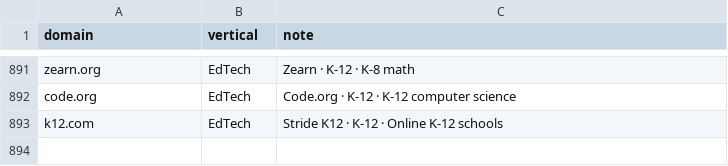
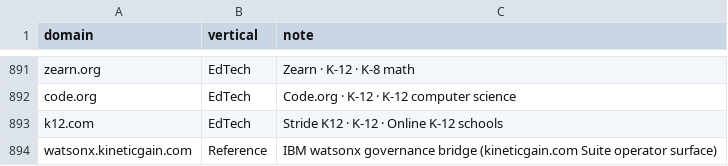
Before and after one commit to mizcausevic-dev/procurement-pulse-engine, a CSV file: universe.csv, drawn as a sheet; only a part is shown, gaps mark what is left out; the diff names each change by its address in the sheet, - before the commit and + after, or states it on an @@ line.

```diff
--- a/universe.csv
+++ b/universe.csv
+row 894: watsonx.kineticgain.com | Reference | IBM watsonx governance bridge (kineticgain.com Suite operator surface)
```
